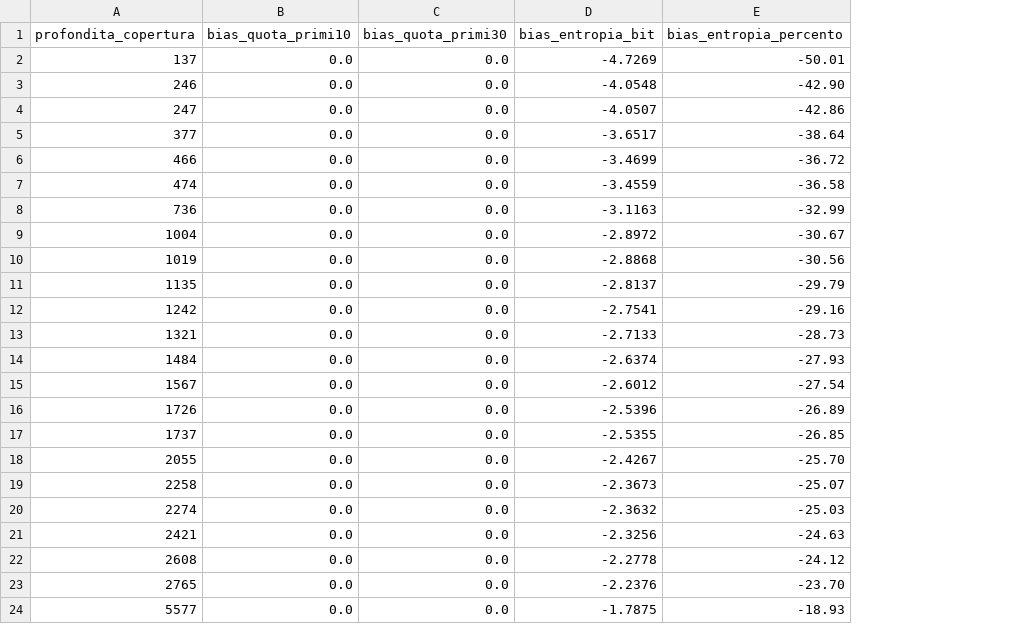
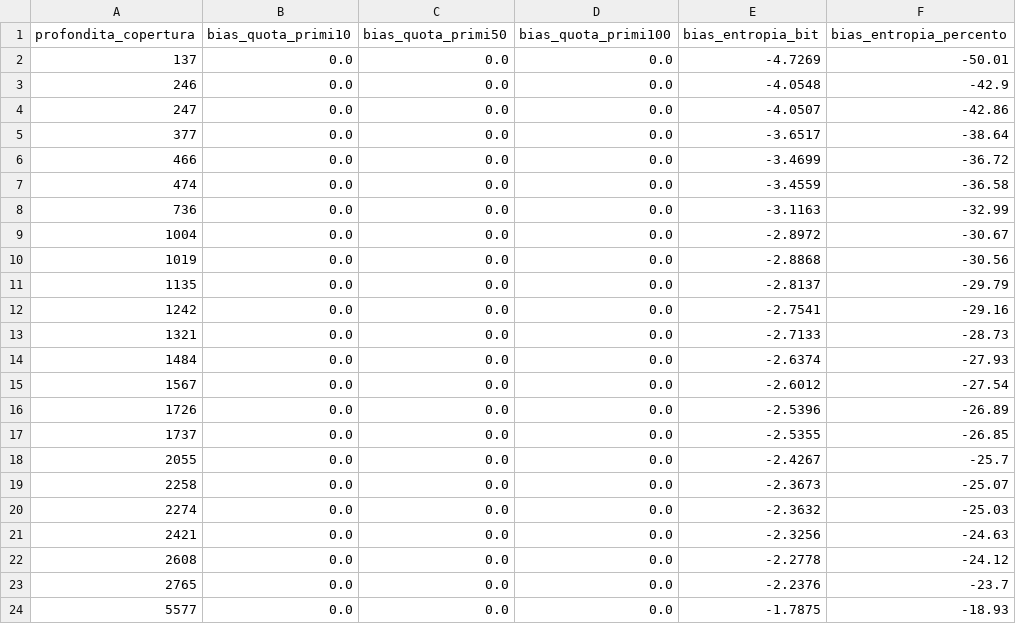
Before and after one commit to matteraggi/HDS_evolution_of_naming, a CSV file: docs/paper/tables/table14_coverage_bias_check.csv, drawn as a sheet; addresses are those after the commit; the diff names each change by its address in the sheet, - before the commit and + after, or states it on an @@ line.

```diff
--- a/docs/paper/tables/table14_coverage_bias_check.csv
+++ b/docs/paper/tables/table14_coverage_bias_check.csv
+column D (bias_quota_primi100), rows 2-24: all 0.0
-C1: bias_quota_primi30
+C1: bias_quota_primi50
-F3 (bias_entropia_percento): -42.90
+F3 (bias_entropia_percento): -42.9
-F18 (bias_entropia_percento): -25.70
+F18 (bias_entropia_percento): -25.7
-F23 (bias_entropia_percento): -23.70
+F23 (bias_entropia_percento): -23.7
```
Also changed, not shown: dataset/processed/it_coverage_bias_check.csv, dataset/processed/us_italy_comparison.csv, 21 other files.
